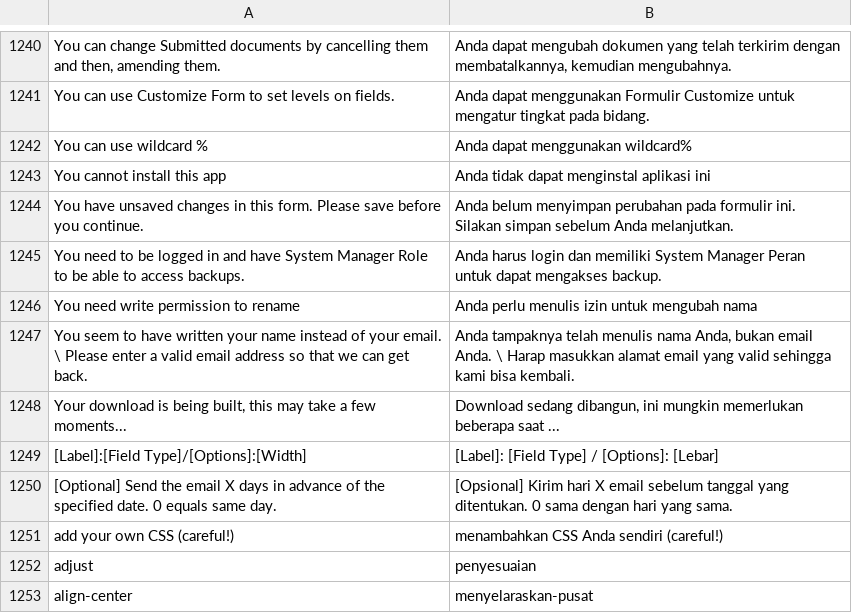
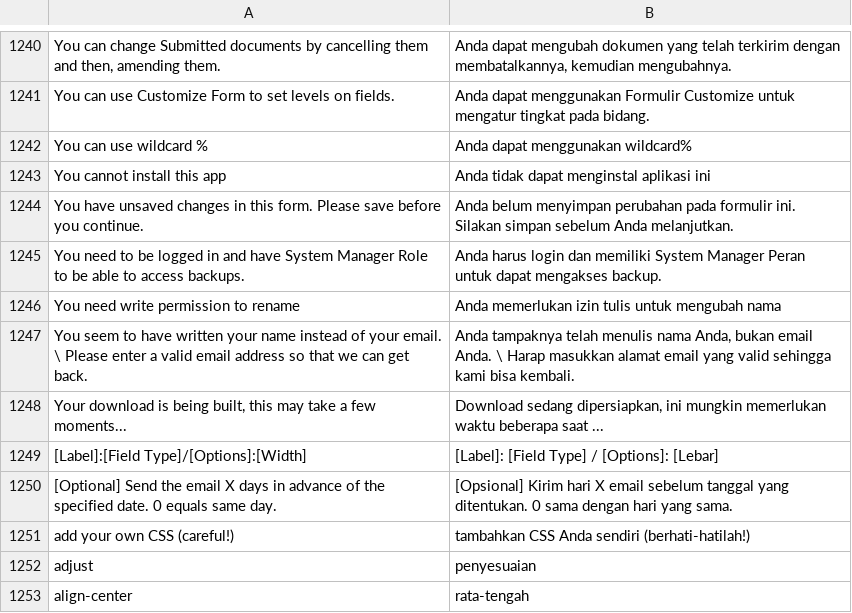
Before and after one commit to jorxzpagta/frappe, a CSV file: frappe/translations/id.csv, drawn as a sheet; only a part is shown, gaps mark what is left out; the diff covers the shown part only.

```diff
--- a/frappe/translations/id.csv
+++ b/frappe/translations/id.csv
@@ -1246,9 +1245,9 @@ You have unsaved changes in this form. Please save before you continue.,Anda bel
 You need to be logged in and have System Manager Role to be able to access backups.,Anda harus login dan memiliki System Manager Peran untuk dapat mengakses backup.
-You need write permission to rename,Anda perlu menulis izin untuk mengubah nama
+You need write permission to rename,Anda memerlukan izin tulis untuk mengubah nama
 You seem to have written your name instead of your email. \					Please enter a valid email address so that we can get back.,"Anda tampaknya telah menulis nama Anda, bukan email Anda. \ Harap masukkan alamat email yang valid sehingga kami bisa kembali."
-"Your download is being built, this may take a few moments...","Download sedang dibangun, ini mungkin memerlukan beberapa saat ..."
+"Your download is being built, this may take a few moments...","Download sedang dipersiapkan, ini mungkin memerlukan waktu beberapa saat ..."
 [Label]:[Field Type]/[Options]:[Width],[Label]: [Field Type] / [Options]: [Lebar]
 [Optional] Send the email X days in advance of the specified date. 0 equals same day.,[Opsional] Kirim hari X email sebelum tanggal yang ditentukan. 0 sama dengan hari yang sama.
-add your own CSS (careful!),menambahkan CSS Anda sendiri (careful!)
+add your own CSS (careful!),tambahkan CSS Anda sendiri (berhati-hatilah!)
 adjust,penyesuaian
-align-center,menyelaraskan-pusat
+align-center,rata-tengah
```
Also changed, not shown: 24 edited cells elsewhere in this file, frappe/translations/ja.csv, frappe/translations/pt-BR.csv, 18 other files.
